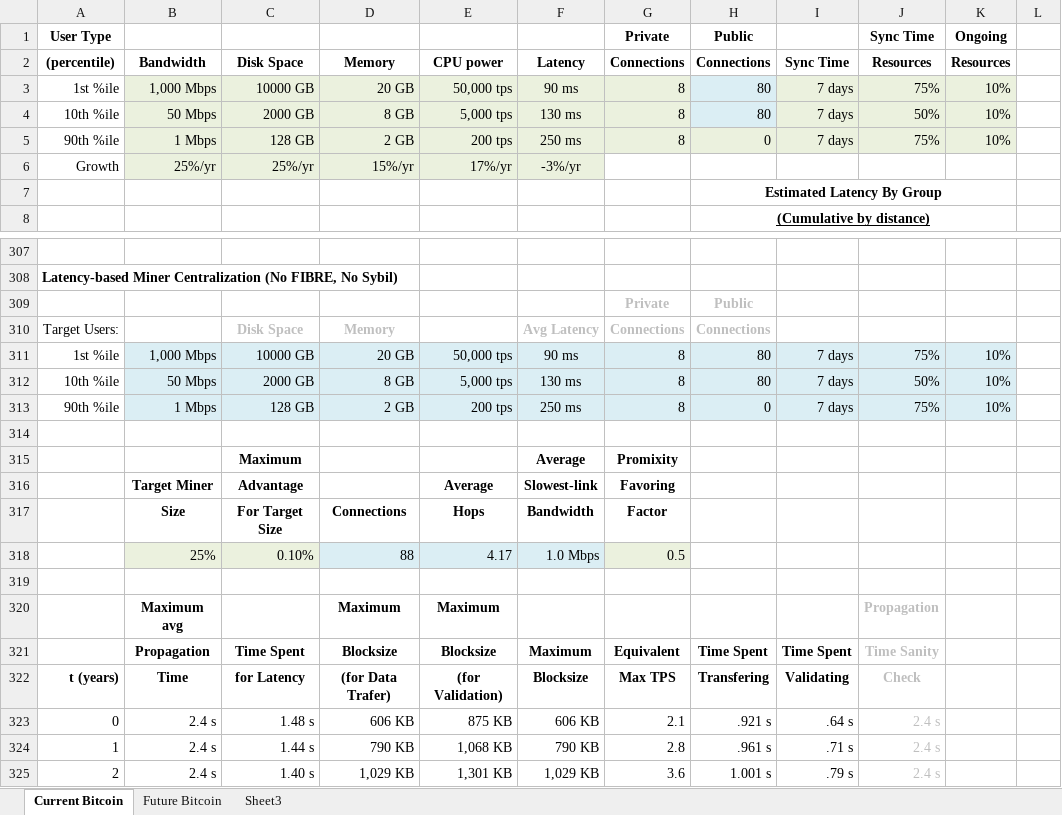
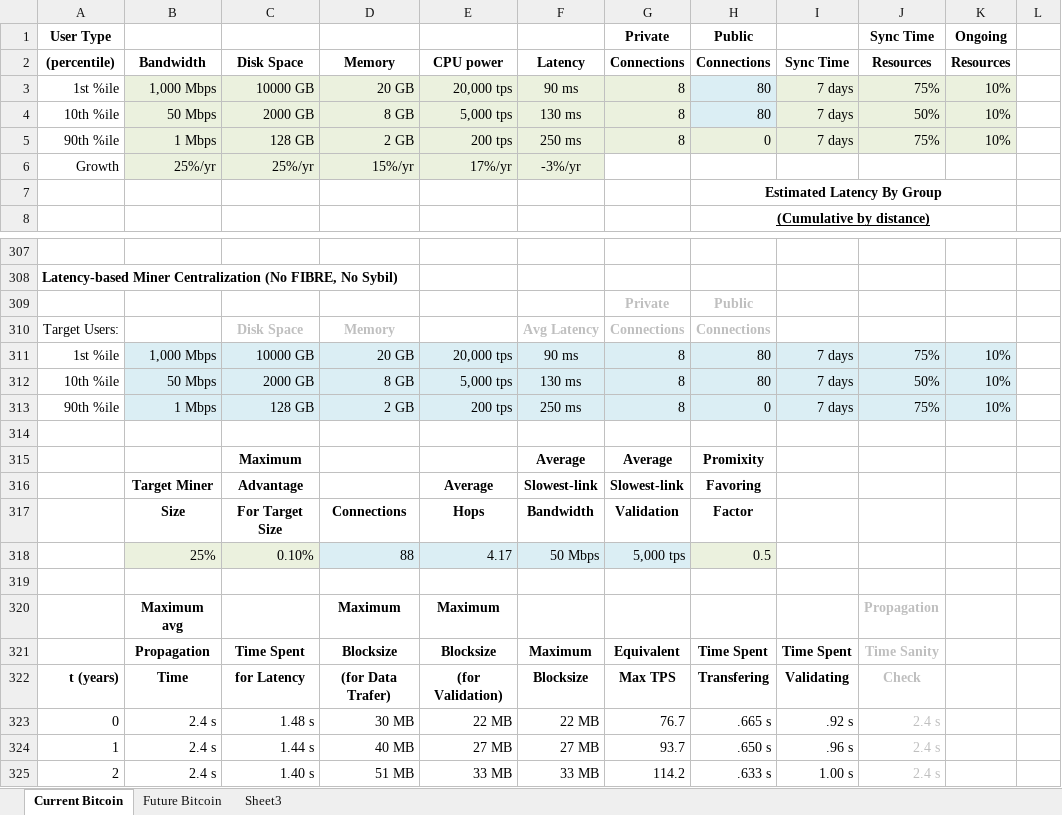
Before and after one commit to fresheneesz/bitcoinThroughputAnalysis, an Excel workbook: bottlenecks.xlsx, sheet Current Bitcoin, drawn as a sheet; only a part is shown, gaps mark what is left out; values as stored, in another font and other column widths than the file's, no borders; charts and pictures and conditional formats not drawn; the diff covers the shown part only; the diff names each change by its address in the sheet, - before the commit and + after, or states it on an @@ line.

```diff
--- a/bottlenecks.xlsx (sheet Current Bitcoin)
+++ b/bottlenecks.xlsx (sheet Current Bitcoin)
-E3: 50,000 tps
+E3: 20,000 tps
-E311: 50,000 tps
+E311: 20,000 tps
-G315: Promixity
+G315: Average
-H315: (empty)
+H315: Promixity
-G316: Favoring
+G316: Slowest-link
-H316: (empty)
+H316: Favoring
-G317: Factor
+G317: Validation
-H317: (empty)
+H317: Factor
-F318: 1.0 Mbps
+F318: 50 Mbps
-G318: 0.5
+G318: 5,000 tps
-H318: (empty)
+H318: 0.5
-H318 fill: none
+H318 fill: #EBF1DE
-D323: 606 KB
+D323: 30 MB
-E323: 875 KB
+E323: 22 MB
-F323: 606 KB
+F323: 22 MB
-G323: 2.1
+G323: 76.7
-H323: .921 s
+H323: .665 s
-I323: .64 s
+I323: .92 s
-D324: 790 KB
+D324: 40 MB
-E324: 1,068 KB
+E324: 27 MB
-F324: 790 KB
+F324: 27 MB
-G324: 2.8
+G324: 93.7
-H324: .961 s
+H324: .650 s
-I324: .71 s
+I324: .96 s
-D325: 1,029 KB
+D325: 51 MB
-E325: 1,301 KB
+E325: 33 MB
-F325: 1,029 KB
+F325: 33 MB
-G325: 3.6
+G325: 114.2
-H325: 1.001 s
+H325: .633 s
-I325: .79 s
+I325: 1.00 s
```
Also changed, not shown: 1 added row, 1 removed row and 203 edited cells elsewhere in this sheet, sheet Future Bitcoin, formulas that keep their value, charts or pictures, 2 other files.
